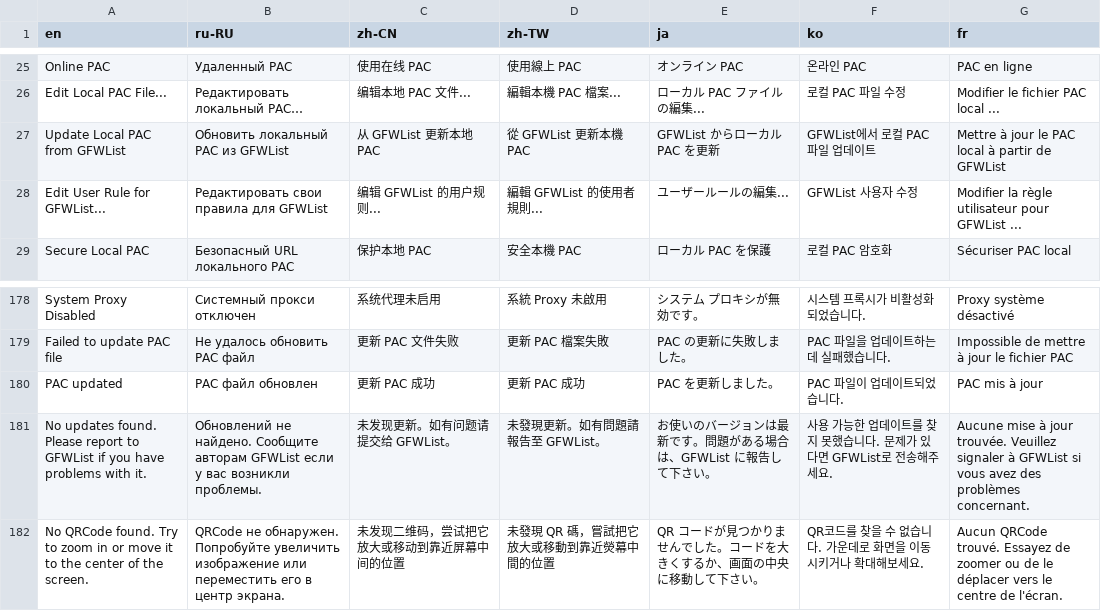
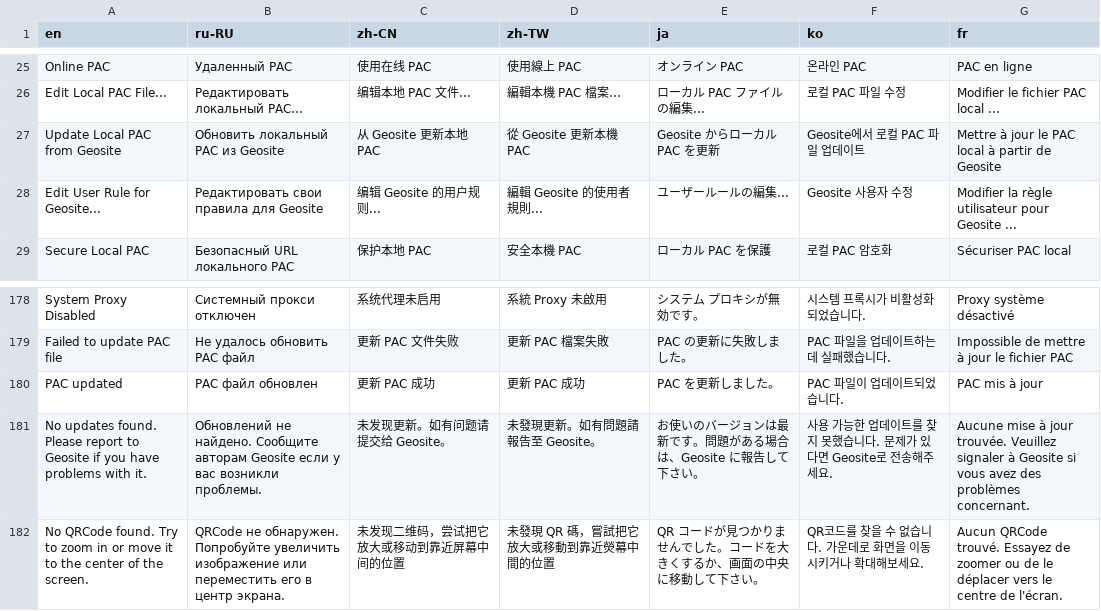
Before and after one commit to shadowsocks/shadowsocks-windows, a CSV file: shadowsocks-csharp/Data/i18n.csv, drawn as a sheet; only a part is shown, gaps mark what is left out.

Commit message:
update name and translation

```diff
--- a/shadowsocks-csharp/Data/i18n.csv
+++ b/shadowsocks-csharp/Data/i18n.csv
@@ -26,4 +26,4 @@ Online PAC,Удаленный PAC,使用在线 PAC,使用線上 PAC,オンライ
 Edit Local PAC File...,Редактировать локальный PAC…,编辑本地 PAC 文件...,編輯本機 PAC 檔案...,ローカル PAC ファイルの編集...,로컬 PAC 파일 수정,Modifier le fichier PAC local ...
-Update Local PAC from GFWList,Обновить локальный PAC из GFWList,从 GFWList 更新本地 PAC,從 GFWList 更新本機 PAC,GFWList からローカル PAC を更新,GFWList에서 로컬 PAC 파일 업데이트,Mettre à jour le PAC local à partir de GFWList
-Edit User Rule for GFWList...,Редактировать свои правила для GFWList,编辑 GFWList 的用户规则...,編輯 GFWList 的使用者規則...,ユーザールールの編集...,GFWList 사용자 수정,Modifier la règle utilisateur pour GFWList ...
+Update Local PAC from Geosite,Обновить локальный PAC из Geosite,从 Geosite 更新本地 PAC,從 Geosite 更新本機 PAC,Geosite からローカル PAC を更新,Geosite에서 로컬 PAC 파일 업데이트,Mettre à jour le PAC local à partir de Geosite
+Edit User Rule for Geosite...,Редактировать свои правила для Geosite,编辑 Geosite 的用户规则...,編輯 Geosite 的使用者規則...,ユーザールールの編集...,Geosite 사용자 수정,Modifier la règle utilisateur pour Geosite ...
 Secure Local PAC,Безопасный URL локального PAC,保护本地 PAC,安全本機 PAC,ローカル PAC を保護,로컬 PAC 암호화,Sécuriser PAC local
@@ -180,3 +180,3 @@ Failed to update PAC file ,Не удалось обновить PAC файл,更
 PAC updated,PAC файл обновлен,更新 PAC 成功,更新 PAC 成功,PAC を更新しました。,PAC 파일이 업데이트되었습니다.,PAC mis à jour
-No updates found. Please report to GFWList if you have problems with it.,Обновлений не найдено. Сообщите авторам GFWList если у вас возникли проблемы.,未发现更新。如有问题请提交给 GFWList。,未發現更新。如有問題請報告至 GFWList。,お使いのバージョンは最新です。問題がある場合は、GFWList に報告して下さい。,사용 가능한 업데이트를 찾지 못했습니다. 문제가 있다면 GFWList로 전송해주세요.,Aucune mise à jour trouvée. Veuillez signaler à GFWList si vous avez des problèmes concernant.
+No updates found. Please report to Geosite if you have problems with it.,Обновлений не найдено. Сообщите авторам Geosite если у вас возникли проблемы.,未发现更新。如有问题请提交给 Geosite。,未發現更新。如有問題請報告至 Geosite。,お使いのバージョンは最新です。問題がある場合は、Geosite に報告して下さい。,사용 가능한 업데이트를 찾지 못했습니다. 문제가 있다면 Geosite로 전송해주세요.,Aucune mise à jour trouvée. Veuillez signaler à Geosite si vous avez des problèmes concernant.
 No QRCode found. Try to zoom in or move it to the center of the screen.,QRCode не обнаружен. Попробуйте увеличить изображение или переместить его в центр экрана.,未发现二维码，尝试把它放大或移动到靠近屏幕中间的位置,未發現 QR 碼，嘗試把它放大或移動到靠近熒幕中間的位置,QR コードが見つかりませんでした。コードを大きくするか、画面の中央に移動して下さい。,QR코드를 찾을 수 없습니다. 가운데로 화면을 이동시키거나 확대해보세요.,Aucun QRCode trouvé. Essayez de zoomer ou de le déplacer vers le centre de l'écran.
```
Also changed, not shown: 2 other files.
